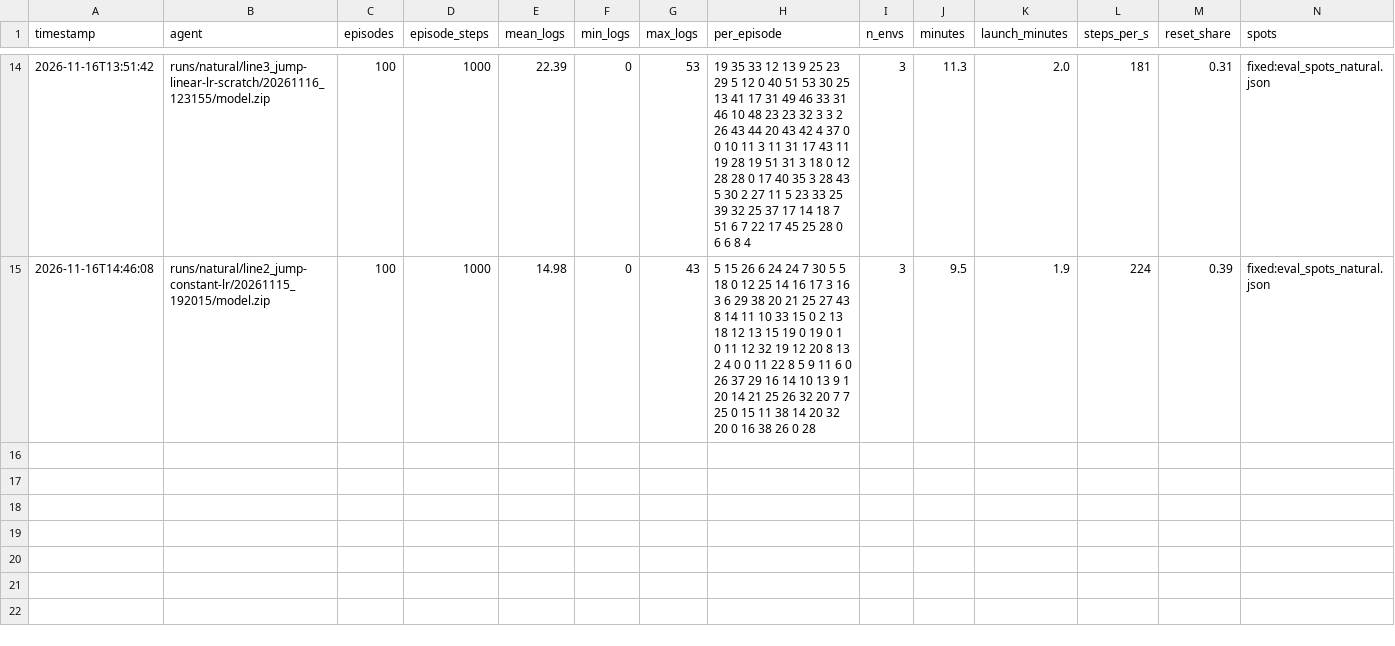
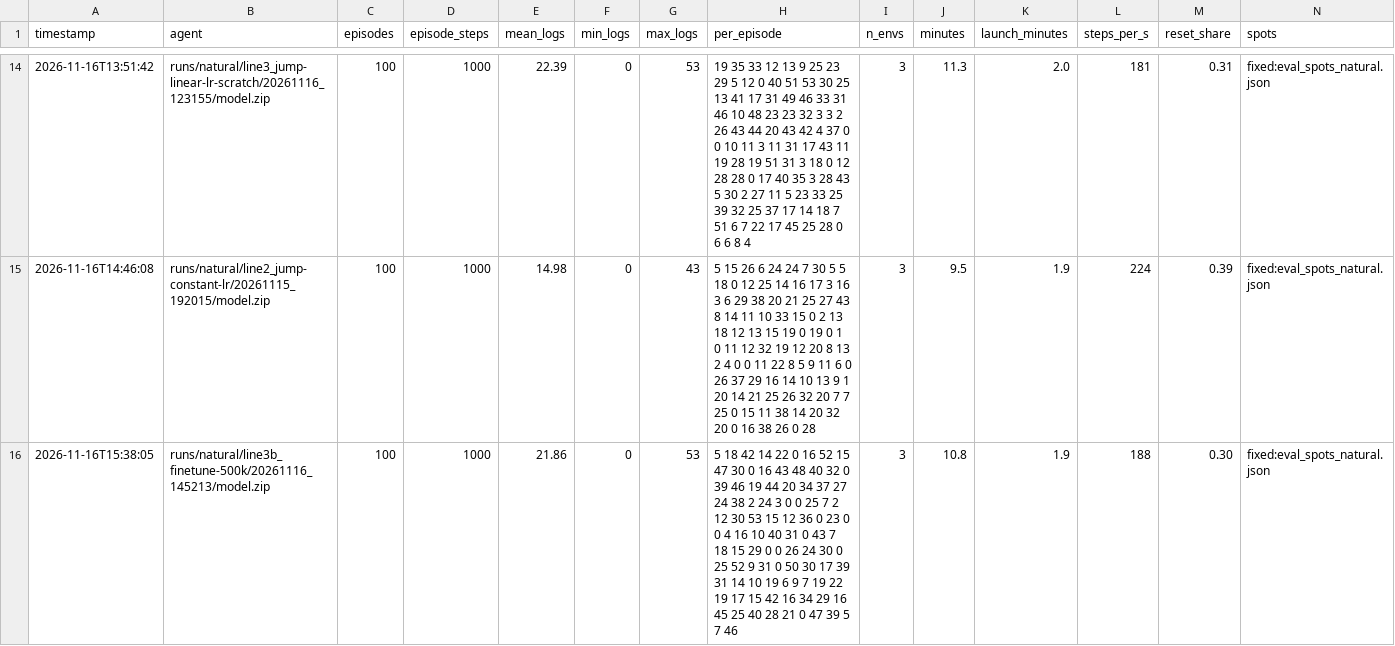
Before and after one commit to njd4dude/CraftGround, a CSV file: results/eval_results_natural.csv, drawn as a sheet; only a part is shown, gaps mark what is left out; rows hold the shown columns only; the diff names each change by its address in the sheet, - before the commit and + after, or states it on an @@ line.

```diff
--- a/results/eval_results_natural.csv
+++ b/results/eval_results_natural.csv
+row 16: 2026-11-16T15:38:05 | runs/natural/line3b_finetune-500k/20261116_145213/model.zip | 100 | 1000 | 21.86 | 0 | 53 | 5 18 42 14 22 0 16 52 15 47 30 0 16 43 48 40 32 0 39 46 19 44 20 34 37 27 24 38 2 24 3 0 0 25 7 2 12 30 53 15 12 36 0 23 0 0 4 16 10 40 31 0 43 7 18 15 29 0 0 26 24 30 0 25 52 9 31 0 50 30 17 39 31 14 10 19 6 9 7 19 22 19 17 15 42 16 34 29 16 45 25 40 28 21 0 47 39 5 7 46 | 3 | 10.8 | 1.9 | 188 | 0.30 | fixed:eval_spots_natural.json
```
Also changed, not shown: results/training_runs_natural.csv, 3 other files.
